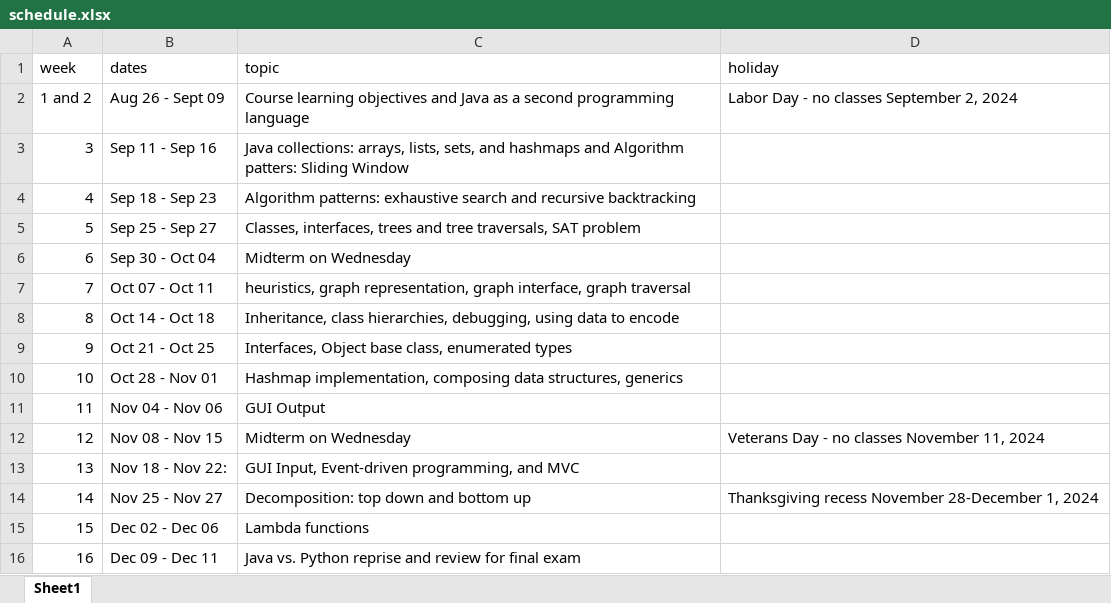
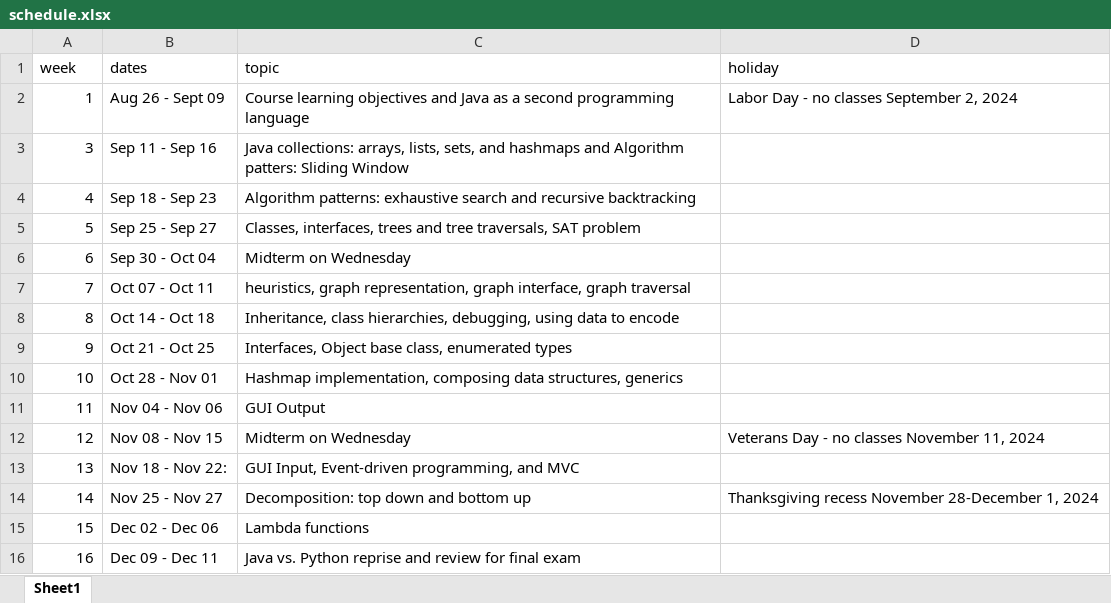
Before and after one commit to picoral/csc-210, an Excel workbook: schedule.xlsx, sheet Sheet1, drawn as a sheet; values as stored, in another font and other column widths than the file's, no borders; the diff names each change by its address in the sheet, - before the commit and + after, or states it on an @@ line.

Commit message:
shifted weeks

```diff
--- a/schedule.xlsx (sheet Sheet1)
+++ b/schedule.xlsx (sheet Sheet1)
-A2 (week): 1 and 2
+A2 (week): 1
```
Also changed, not shown: 4 other files.
